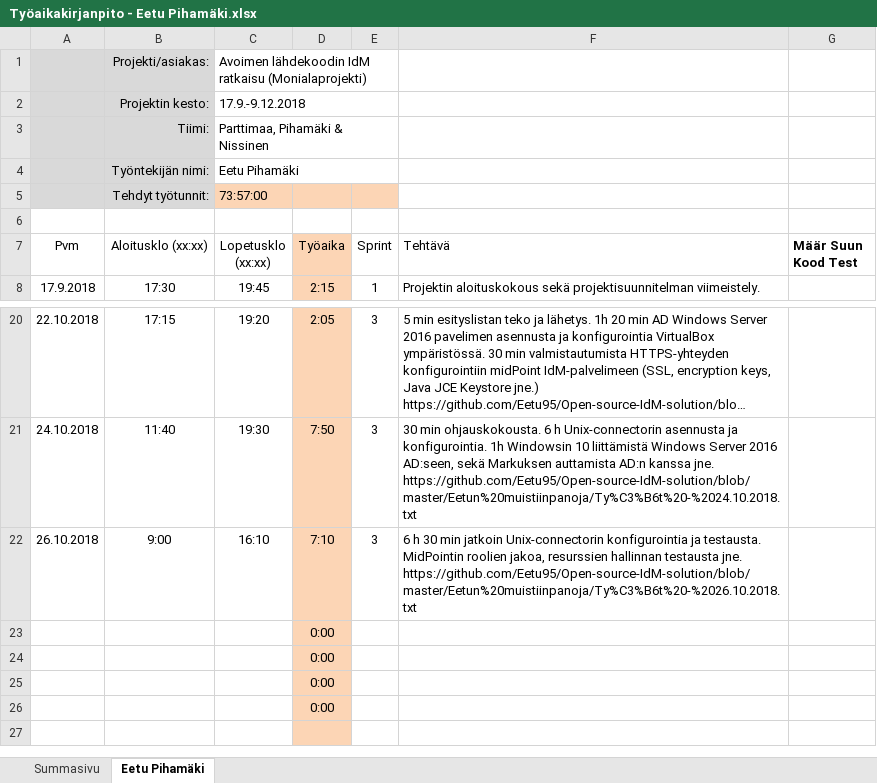
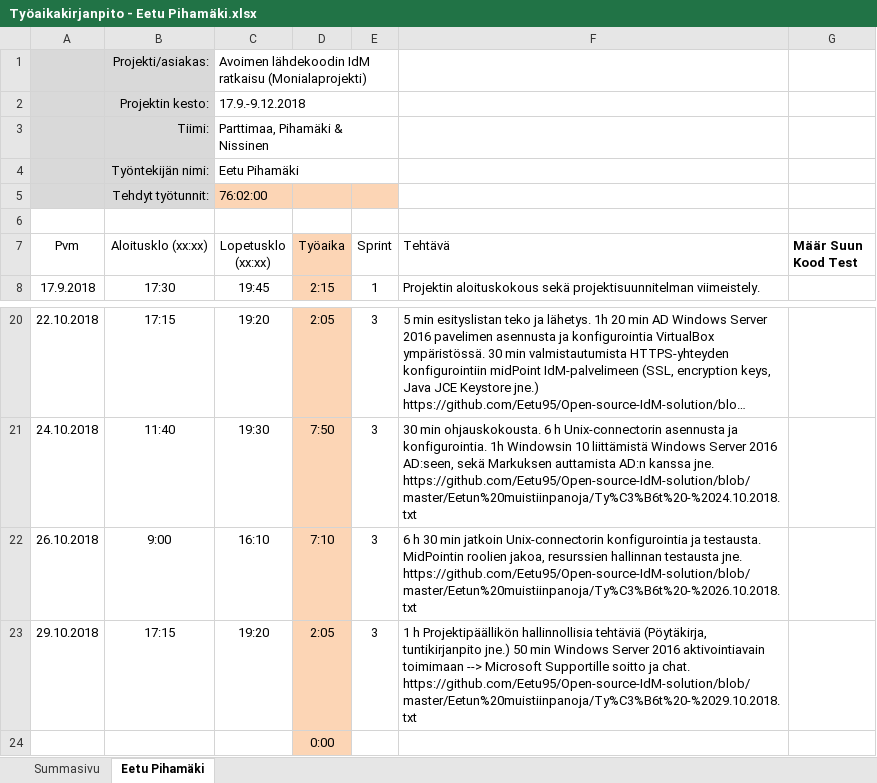
Before and after one commit to Eetu95/Open-source-IdM-solution, an Excel workbook: Työaikakirjanpidot/Työaikakirjanpito - Eetu Pihamäki.xlsx, sheet Eetu Pihamäki, drawn as a sheet; only a part is shown, gaps mark what is left out; the shorter side is filled out with more unchanged rows; long unchanged cells end in …; values as stored, in another font and other column widths than the file's, no borders; table styles not drawn; removed rows and columns are numbered as before the commit, all else as after; the diff names each change by its address in the sheet, - before the commit and + after, or states it on an @@ line.

Commit message:
Add files via upload

```diff
--- a/Työaikakirjanpidot/Työaikakirjanpito - Eetu Pihamäki.xlsx (sheet Eetu Pihamäki)
+++ b/Työaikakirjanpidot/Työaikakirjanpito - Eetu Pihamäki.xlsx (sheet Eetu Pihamäki)
-C5 (Lopetusklo (xx:xx)): 73:57:00
+C5 (Lopetusklo (xx:xx)): 76:02:00
-row 23:  |  |  | 0:00
+row 23: 29.10.2018 | 17:15 | 19:20 | 2:05 | 3 | 1 h Projektipäällikön hallinnollisia tehtäviä (Pöytäkirja, tuntikirjanpito jne.) 50 min Windows Server 2016 aktivointiavain toimimaan --> Microsoft Supportille soitto ja chat. https://github.com/Eetu95/Open-source-IdM-solution/blob/master/Eetun%20muistiinpanoja/Ty%C3%B6t%20-%2029.10.2018.txt
```
Also changed, not shown: sheet Summasivu.
